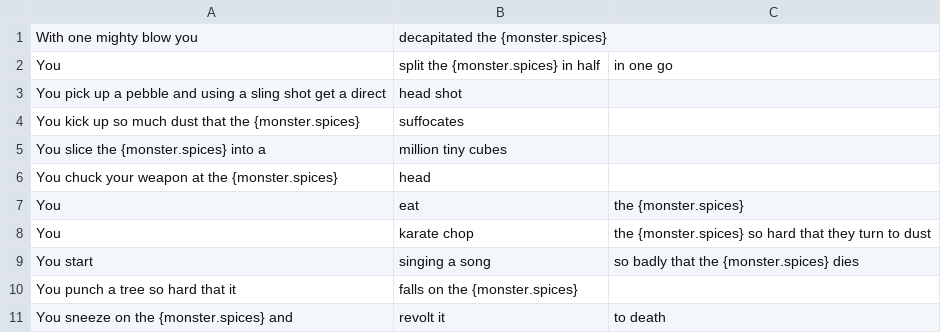
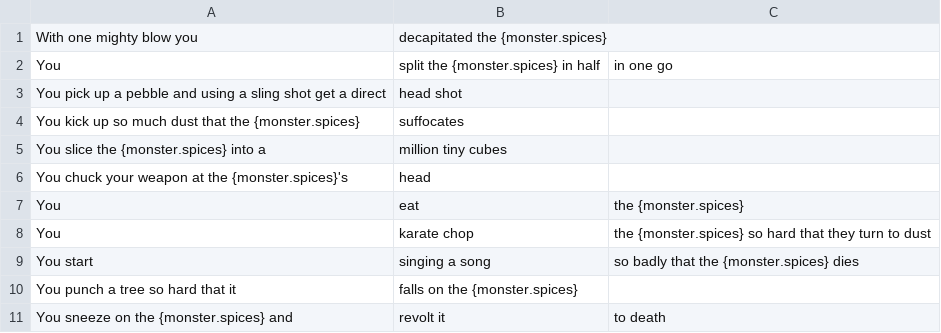
Before and after one commit to SethBailey/Sparks, a CSV file: Config/WinDescriptions-Knight.csv, drawn as a sheet.

```diff
--- a/Config/WinDescriptions-Knight.csv
+++ b/Config/WinDescriptions-Knight.csv
@@ -5,3 +5,3 @@ You kick up so much dust that the {monster.spices}, suffocates,
 You slice the {monster.spices} into a, million tiny cubes,
-You chuck your weapon at the {monster.spices}, head,
+You chuck your weapon at the {monster.spices}'s, head,
 You, eat, the {monster.spices}
```
Also changed, not shown: 17 other files.
